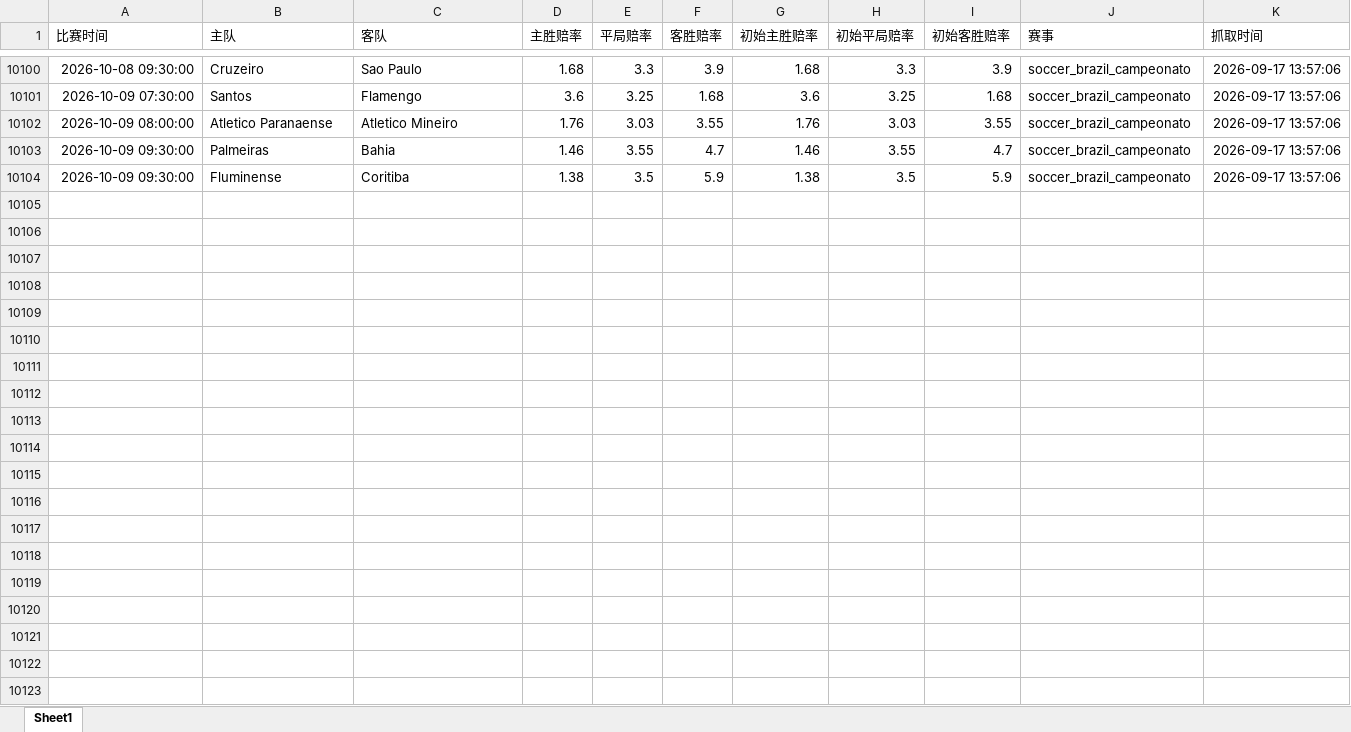
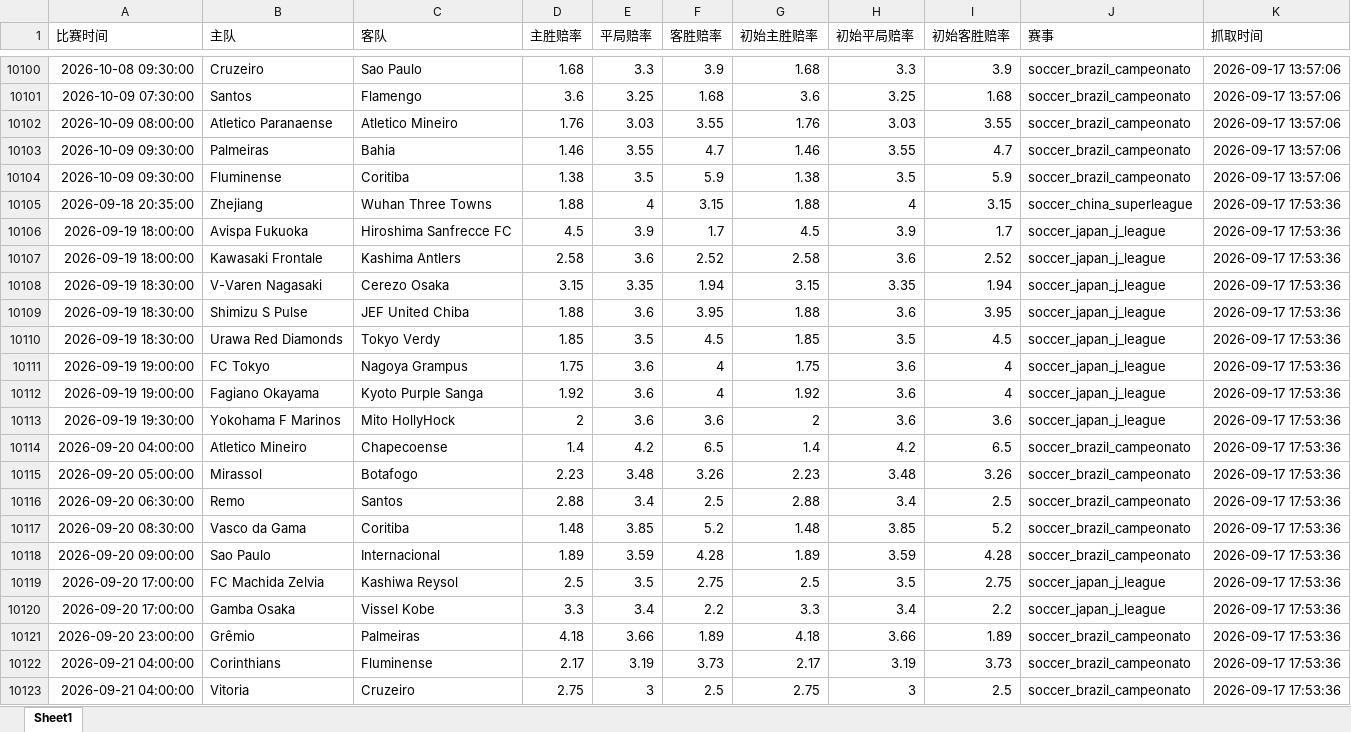
Before and after one commit to mynametengfei-coder/football_model, an Excel workbook: odds_history.xlsx, sheet Sheet1, drawn as a sheet; only a part is shown, gaps mark what is left out; values as stored, in another font and other column widths than the file's, no borders; the diff covers the shown part only; the diff names each change by its address in the sheet, - before the commit and + after, or states it on an @@ line.

```diff
--- a/odds_history.xlsx (sheet Sheet1)
+++ b/odds_history.xlsx (sheet Sheet1)
+row 10105: 2026-09-18 20:35:00 | Zhejiang | Wuhan Three Towns | 1.88 | 4 | 3.15 | 1.88 | 4 | 3.15 | soccer_china_superleague | 2026-09-17 17:53:36
+row 10106: 2026-09-19 18:00:00 | Avispa Fukuoka | Hiroshima Sanfrecce FC | 4.5 | 3.9 | 1.7 | 4.5 | 3.9 | 1.7 | soccer_japan_j_league | 2026-09-17 17:53:36
+row 10107: 2026-09-19 18:00:00 | Kawasaki Frontale | Kashima Antlers | 2.58 | 3.6 | 2.52 | 2.58 | 3.6 | 2.52 | soccer_japan_j_league | 2026-09-17 17:53:36
+row 10108: 2026-09-19 18:30:00 | V-Varen Nagasaki | Cerezo Osaka | 3.15 | 3.35 | 1.94 | 3.15 | 3.35 | 1.94 | soccer_japan_j_league | 2026-09-17 17:53:36
+row 10109: 2026-09-19 18:30:00 | Shimizu S Pulse | JEF United Chiba | 1.88 | 3.6 | 3.95 | 1.88 | 3.6 | 3.95 | soccer_japan_j_league | 2026-09-17 17:53:36
+row 10110: 2026-09-19 18:30:00 | Urawa Red Diamonds | Tokyo Verdy | 1.85 | 3.5 | 4.5 | 1.85 | 3.5 | 4.5 | soccer_japan_j_league | 2026-09-17 17:53:36
+row 10111: 2026-09-19 19:00:00 | FC Tokyo | Nagoya Grampus | 1.75 | 3.6 | 4 | 1.75 | 3.6 | 4 | soccer_japan_j_league | 2026-09-17 17:53:36
+row 10112: 2026-09-19 19:00:00 | Fagiano Okayama | Kyoto Purple Sanga | 1.92 | 3.6 | 4 | 1.92 | 3.6 | 4 | soccer_japan_j_league | 2026-09-17 17:53:36
+row 10113: 2026-09-19 19:30:00 | Yokohama F Marinos | Mito HollyHock | 2 | 3.6 | 3.6 | 2 | 3.6 | 3.6 | soccer_japan_j_league | 2026-09-17 17:53:36
+row 10114: 2026-09-20 04:00:00 | Atletico Mineiro | Chapecoense | 1.4 | 4.2 | 6.5 | 1.4 | 4.2 | 6.5 | soccer_brazil_campeonato | 2026-09-17 17:53:36
+row 10115: 2026-09-20 05:00:00 | Mirassol | Botafogo | 2.23 | 3.48 | 3.26 | 2.23 | 3.48 | 3.26 | soccer_brazil_campeonato | 2026-09-17 17:53:36
+row 10116: 2026-09-20 06:30:00 | Remo | Santos | 2.88 | 3.4 | 2.5 | 2.88 | 3.4 | 2.5 | soccer_brazil_campeonato | 2026-09-17 17:53:36
+row 10117: 2026-09-20 08:30:00 | Vasco da Gama | Coritiba | 1.48 | 3.85 | 5.2 | 1.48 | 3.85 | 5.2 | soccer_brazil_campeonato | 2026-09-17 17:53:36
+row 10118: 2026-09-20 09:00:00 | Sao Paulo | Internacional | 1.89 | 3.59 | 4.28 | 1.89 | 3.59 | 4.28 | soccer_brazil_campeonato | 2026-09-17 17:53:36
+row 10119: 2026-09-20 17:00:00 | FC Machida Zelvia | Kashiwa Reysol | 2.5 | 3.5 | 2.75 | 2.5 | 3.5 | 2.75 | soccer_japan_j_league | 2026-09-17 17:53:36
+row 10120: 2026-09-20 17:00:00 | Gamba Osaka | Vissel Kobe | 3.3 | 3.4 | 2.2 | 3.3 | 3.4 | 2.2 | soccer_japan_j_league | 2026-09-17 17:53:36
+row 10121: 2026-09-20 23:00:00 | Grêmio | Palmeiras | 4.18 | 3.66 | 1.89 | 4.18 | 3.66 | 1.89 | soccer_brazil_campeonato | 2026-09-17 17:53:36
+row 10122: 2026-09-21 04:00:00 | Corinthians | Fluminense | 2.17 | 3.19 | 3.73 | 2.17 | 3.19 | 3.73 | soccer_brazil_campeonato | 2026-09-17 17:53:36
+row 10123: 2026-09-21 04:00:00 | Vitoria | Cruzeiro | 2.75 | 3 | 2.5 | 2.75 | 3 | 2.5 | soccer_brazil_campeonato | 2026-09-17 17:53:36
```
Also changed, not shown: 12 added rows elsewhere in this sheet, matches_with_odds.xlsx.
